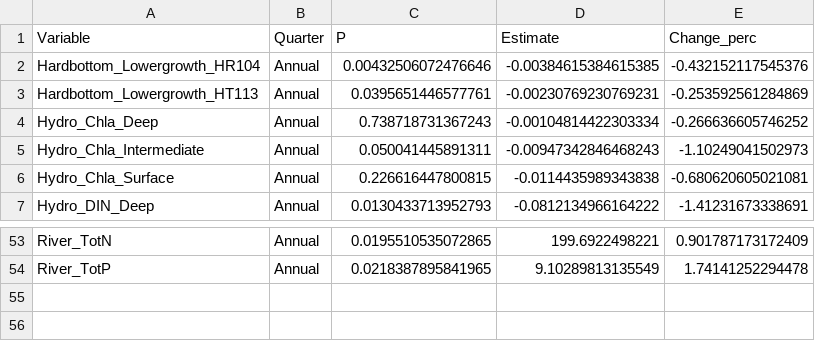
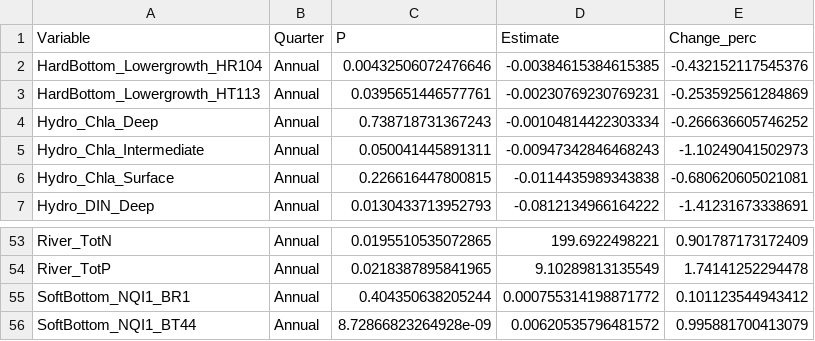
Before and after one commit to NIVANorge/Klimaoverblikk, a CSV file: Data_produced/06_df_result_a.csv, drawn as a sheet; only a part is shown, gaps mark what is left out.

```diff
--- a/Data_produced/06_df_result_a.csv
+++ b/Data_produced/06_df_result_a.csv
@@ -1,4 +1,4 @@
 Variable,Quarter,P,Estimate,Change_perc
-Hardbottom_Lowergrowth_HR104,Annual,0.00432506072476646,-0.00384615384615385,-0.432152117545376
-Hardbottom_Lowergrowth_HT113,Annual,0.0395651446577761,-0.00230769230769231,-0.253592561284869
+HardBottom_Lowergrowth_HR104,Annual,0.00432506072476646,-0.00384615384615385,-0.432152117545376
+HardBottom_Lowergrowth_HT113,Annual,0.0395651446577761,-0.00230769230769231,-0.253592561284869
 Hydro_Chla_Deep,Annual,0.738718731367243,-0.00104814422303334,-0.266636605746252
@@ -54 +54,3 @@ River_TotN,Annual,0.0195510535072865,199.6922498221,0.901787173172409
 River_TotP,Annual,0.0218387895841965,9.10289813135549,1.74141252294478
+SoftBottom_NQI1_BR1,Annual,0.404350638205244,0.000755314198871772,0.101123544943412
+SoftBottom_NQI1_BT44,Annual,8.72866823264928e-09,0.00620535796481572,0.995881700413079
```
Also changed, not shown: Data_produced/06_dat_a.csv, 2 other files.
